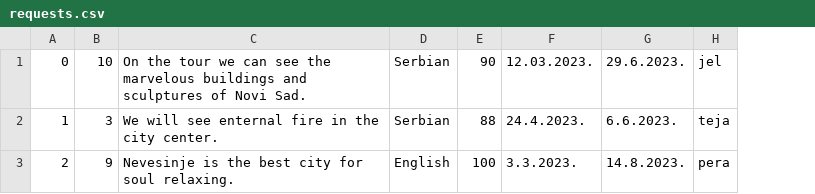
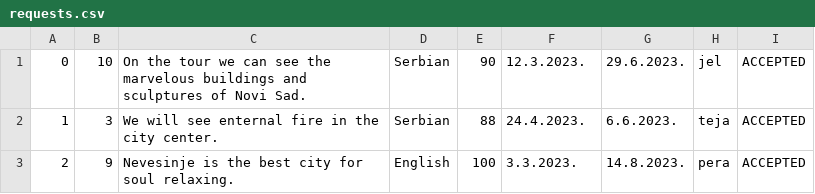
Before and after one commit to KornelijeKiso/DreamTeam, a CSV file: ProjectTourism/ProjectTourism/References/requests.csv, drawn as a sheet; the diff names each change by its address in the sheet, - before the commit and + after, or states it on an @@ line.

```diff
--- a/ProjectTourism/ProjectTourism/References/requests.csv
+++ b/ProjectTourism/ProjectTourism/References/requests.csv
+column I, rows 1-3: all ACCEPTED
-F1: 12.03.2023.
+F1: 12.3.2023.
```
Also changed, not shown: 5 other files.
